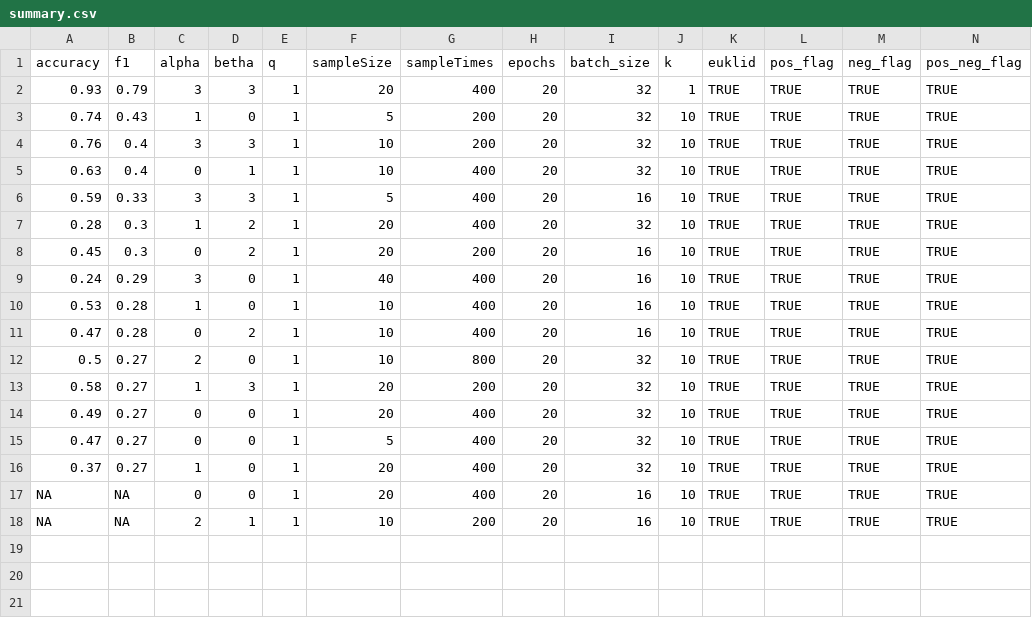
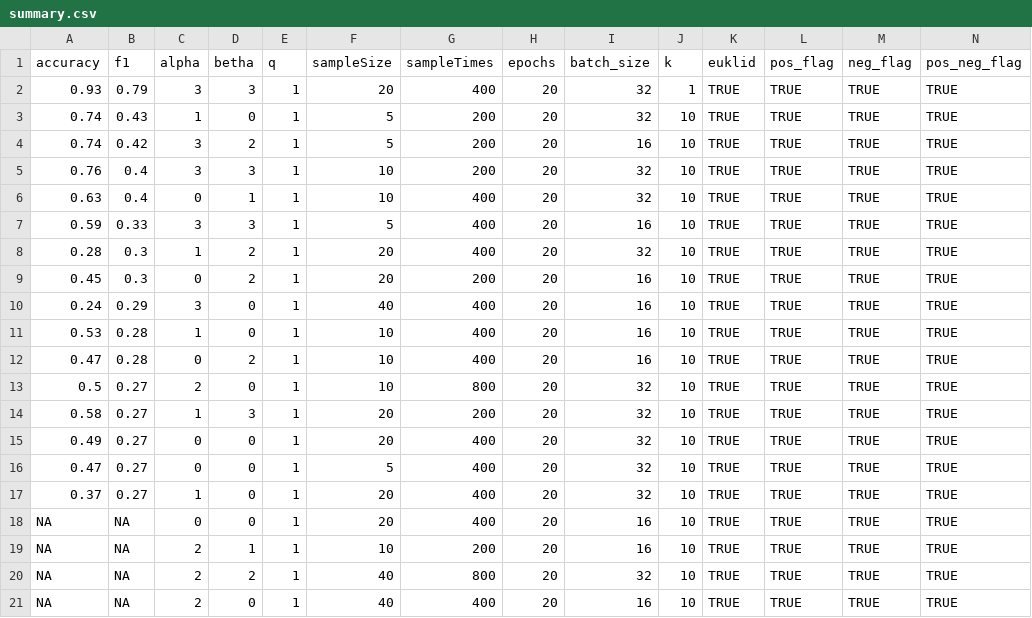
Before and after one commit to ThioRedoxin/Uploader, a CSV file: summary.csv, drawn as a sheet; only a part is shown; rows hold the shown columns only; the diff names each change by its address in the sheet, - before the commit and + after, or states it on an @@ line.

Commit message:
new update

```diff
--- a/summary.csv
+++ b/summary.csv
+row 4: 0.74 | 0.42 | 3 | 2 | 1 | 5 | 200 | 20 | 16 | 10 | TRUE | TRUE | TRUE | TRUE
+row 20: NA | NA | 2 | 2 | 1 | 40 | 800 | 20 | 32 | 10 | TRUE | TRUE | TRUE | TRUE
+row 21: NA | NA | 2 | 0 | 1 | 40 | 400 | 20 | 16 | 10 | TRUE | TRUE | TRUE | TRUE
```
